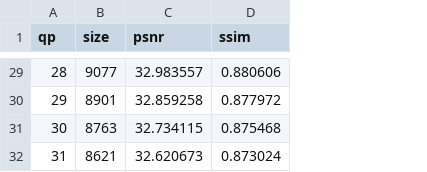
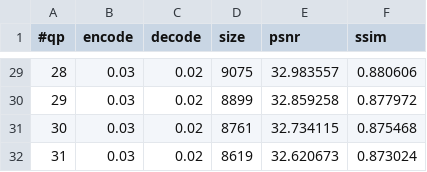
Before and after one commit to chemag/jpic, a CSV file: libjpeg.csv, drawn as a sheet; only a part is shown, gaps mark what is left out; addresses are those after the commit; the diff covers the shown part only; the diff names each change by its address in the sheet, - before the commit and + after, or states it on an @@ line.

```diff
--- a/libjpeg.csv
+++ b/libjpeg.csv
+column B (encode), rows 29-32: all 0.03
+column C (decode), rows 29-32: all 0.02
-A1: qp
+A1: #qp
-D29 (size): 9077
+D29 (size): 9075
-D30 (size): 8901
+D30 (size): 8899
-D31 (size): 8763
+D31 (size): 8761
-D32 (size): 8621
+D32 (size): 8619
```
Also changed, not shown: 27 edited cells elsewhere in this file, 4 other files.
